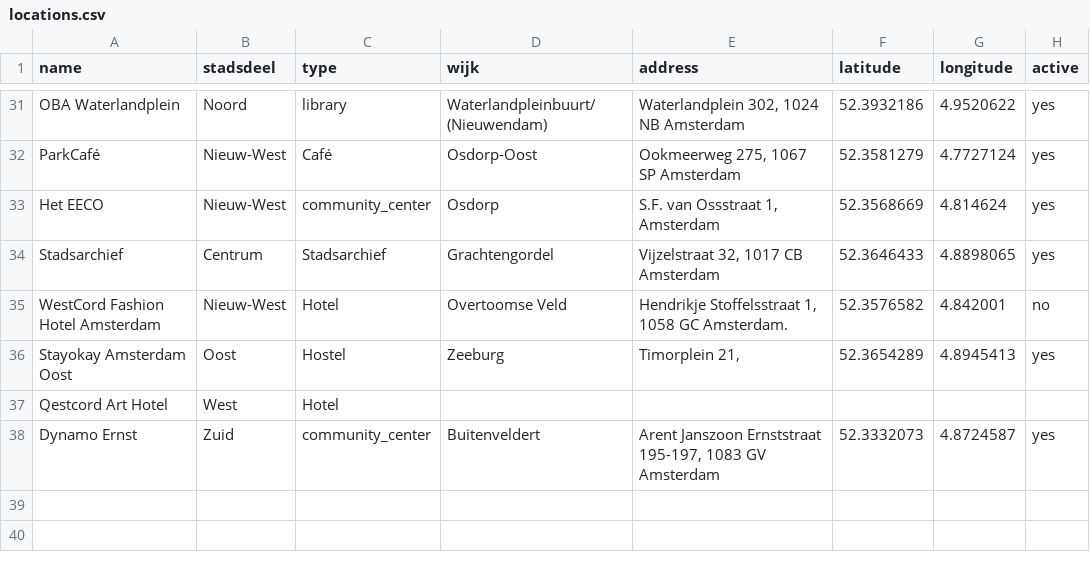
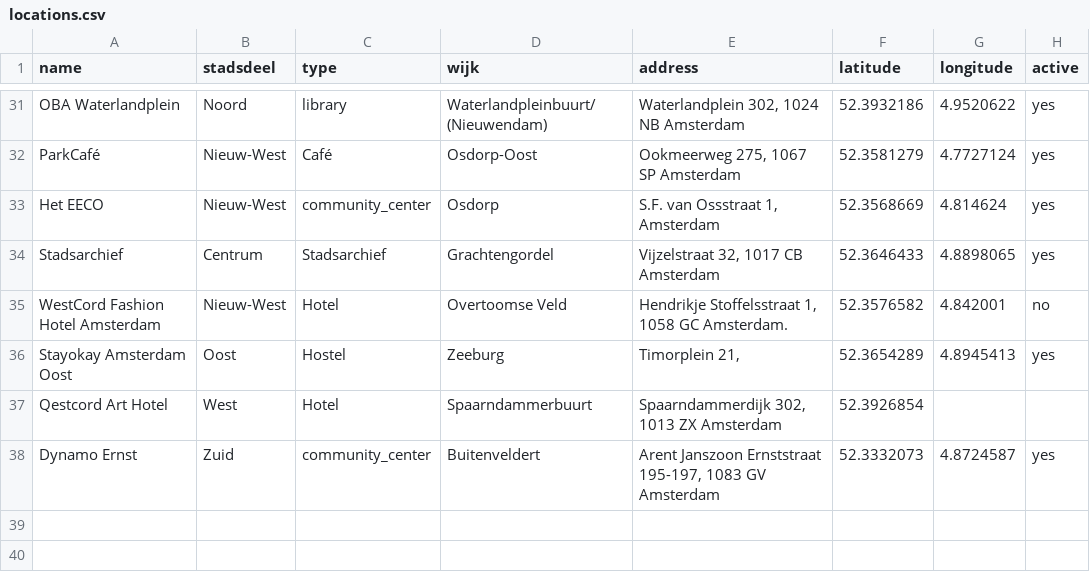
Before and after one commit to Koeltekaart/koeltekaart-amsterdam, a CSV file: data/locations.csv, drawn as a sheet; only a part is shown, gaps mark what is left out; the diff names each change by its address in the sheet, - before the commit and + after, or states it on an @@ line.

```diff
--- a/data/locations.csv
+++ b/data/locations.csv
-D37 (wijk): (empty)
+D37 (wijk): Spaarndammerbuurt
-E37 (address): (empty)
+E37 (address): Spaarndammerdijk 302, 1013 ZX Amsterdam
-F37 (latitude): (empty)
+F37 (latitude): 52.3926854
```
